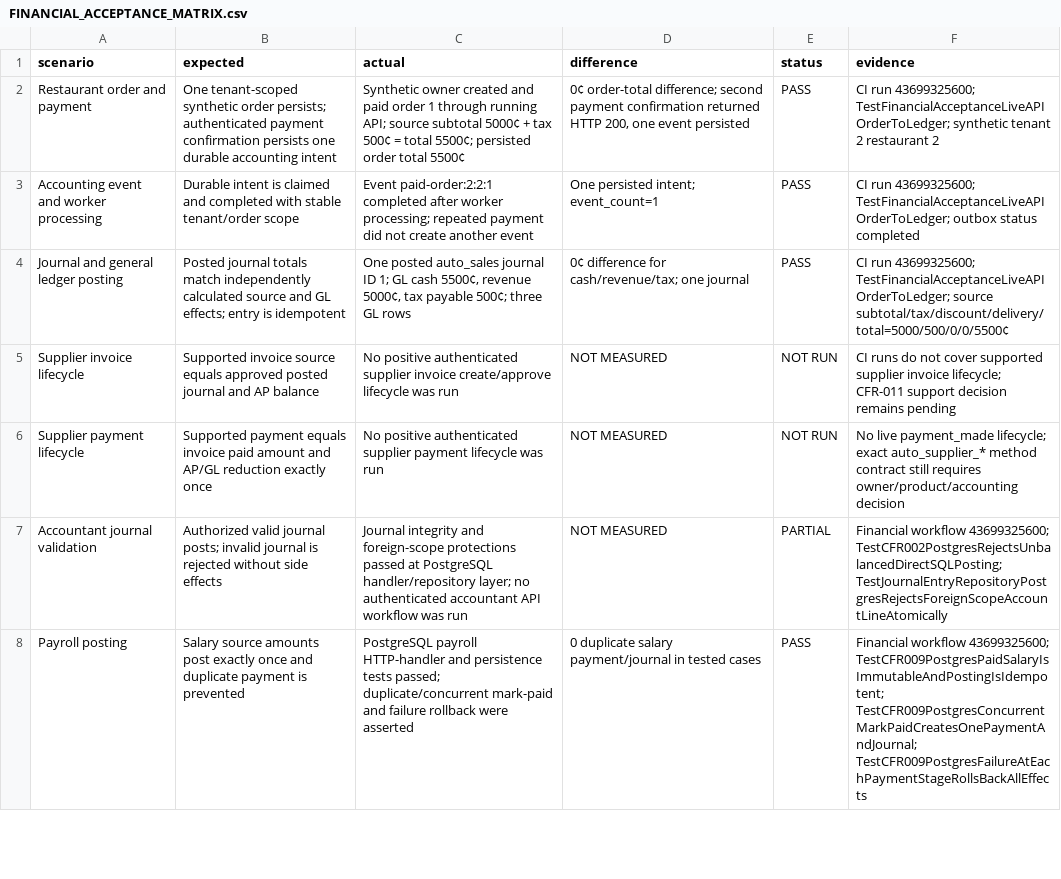
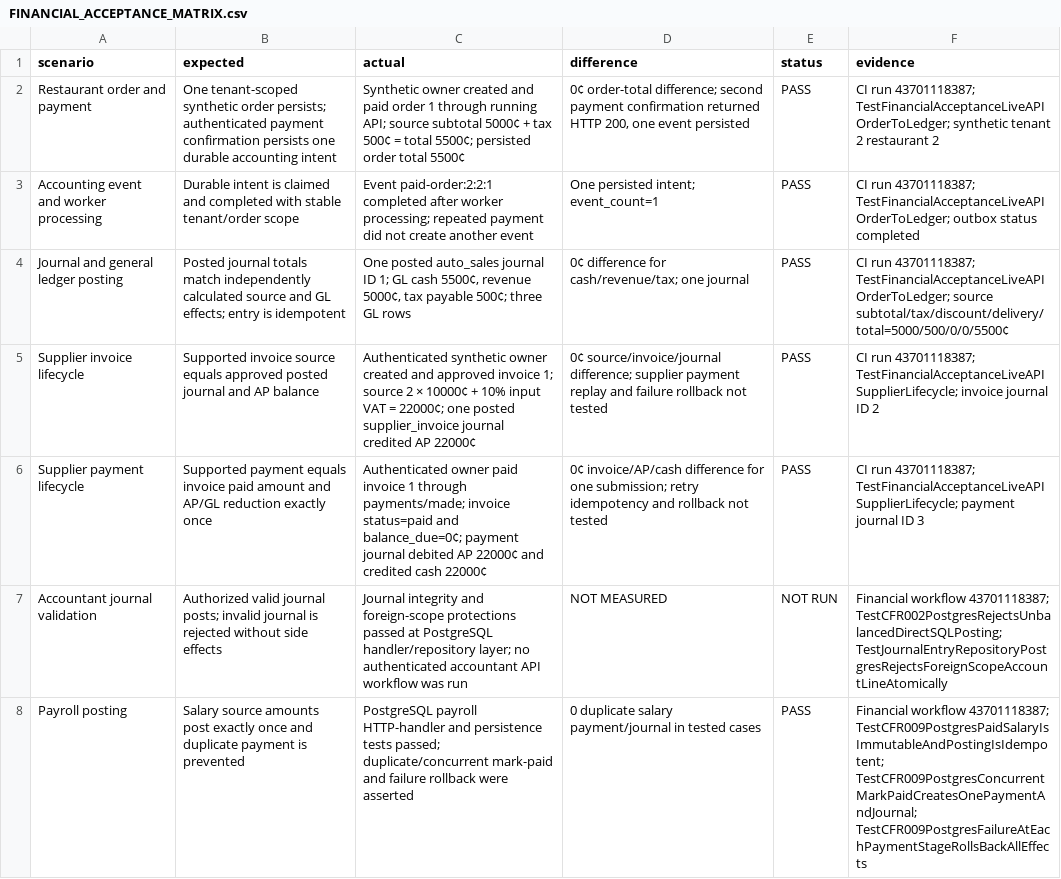
Before and after one commit to Yousef-Abdallah-1711/pos, a CSV file: audit-reports/financial-acceptance-phase3a-2026-11-15/FINANCIAL_ACCEPTANCE_MATRIX.csv, drawn as a sheet; only a part is shown; the diff covers the shown part only; the diff names each change by its address in the sheet, - before the commit and + after, or states it on an @@ line.

Commit message:
docs(finance): record supplier acceptance results

```diff
--- a/audit-reports/financial-acceptance-phase3a-2026-11-15/FINANCIAL_ACCEPTANCE_MATRIX.csv
+++ b/audit-reports/financial-acceptance-phase3a-2026-11-15/FINANCIAL_ACCEPTANCE_MATRIX.csv
-F2 (evidence): CI run 43699325600; TestFinancialAcceptanceLiveAPIOrderToLedger; synthetic…
+F2 (evidence): CI run 43701118387; TestFinancialAcceptanceLiveAPIOrderToLedger; synthetic…
-F3 (evidence): CI run 43699325600; TestFinancialAcceptanceLiveAPIOrderToLedger; outbox…
+F3 (evidence): CI run 43701118387; TestFinancialAcceptanceLiveAPIOrderToLedger; outbox…
-F4 (evidence): CI run 43699325600; TestFinancialAcceptanceLiveAPIOrderToLedger; source…
+F4 (evidence): CI run 43701118387; TestFinancialAcceptanceLiveAPIOrderToLedger; source…
-C5 (actual): No positive authenticated supplier invoice create/approve lifecycle was run
+C5 (actual): Authenticated synthetic owner created and approved invoice 1; source 2 × 10000¢ + 10% input VAT = 22000¢; one posted supplier_invoice journal credited AP 22000¢
-D5 (difference): NOT MEASURED
+D5 (difference): 0¢ source/invoice/journal difference; supplier payment replay and failure rollback not tested
-E5:E6 (status): NOT RUN
+E5:E6 (status): PASS
-F5 (evidence): CI runs do not cover supported supplier invoice lifecycle; CFR-011 support decision remains pending
+F5 (evidence): CI run 43701118387; TestFinancialAcceptanceLiveAPISupplierLifecycle; invoice journal ID 2
-C6 (actual): No positive authenticated supplier payment lifecycle was run
+C6 (actual): Authenticated owner paid invoice 1 through payments/made; invoice status=paid and balance_due=0¢; payment journal debited AP 22000¢ and credited cash 22000¢
-D6 (difference): NOT MEASURED
+D6 (difference): 0¢ invoice/AP/cash difference for one submission; retry idempotency and rollback not tested
-F6 (evidence): No live payment_made lifecycle; exact auto_supplier_* method contract still requires owner/product/accounting decision
+F6 (evidence): CI run 43701118387; TestFinancialAcceptanceLiveAPISupplierLifecycle; payment journal ID 3
-E7 (status): PARTIAL
+E7 (status): NOT RUN
-F7 (evidence): Financial workflow 43699325600; TestCFR002PostgresRejectsUnbalancedDirectSQLPosting; TestJournalEntryRepositoryPostgresRejectsForeignScopeAccountLineAtomically
+F7 (evidence): Financial workflow 43701118387; TestCFR002PostgresRejectsUnbalancedDirectSQLPosting; TestJournalEntryRepositoryPostgresRejectsForeignScopeAccountLineAtomically
-F8 (evidence): Financial workflow 43699325600; TestCFR009PostgresPaidSalaryIsImmutableAndPostingIsIdempotent; TestCFR009PostgresConcurrentMarkPaidCreatesOnePaymentAndJournal;…
+F8 (evidence): Financial workflow 43701118387; TestCFR009PostgresPaidSalaryIsImmutableAndPostingIsIdempotent; TestCFR009PostgresConcurrentMarkPaidCreatesOnePaymentAndJournal;…
```
Also changed, not shown: 8 edited cells elsewhere in this file, 1 other file.
